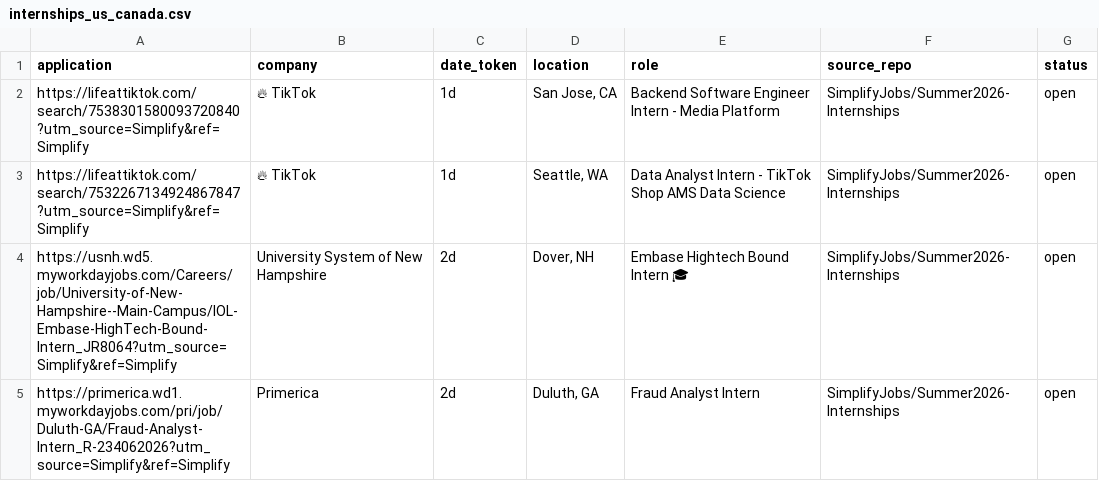
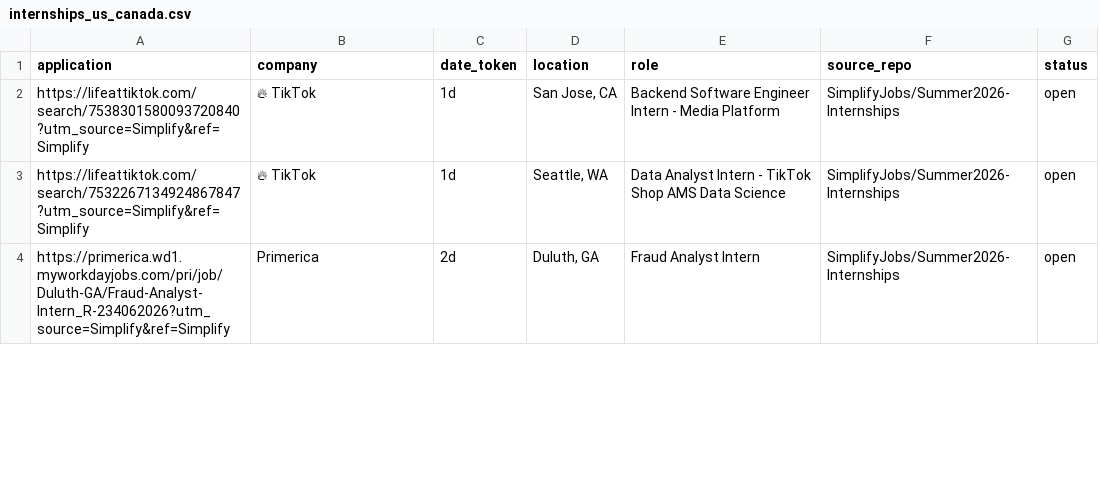
Before and after one commit to vats98754/job-fetcher, a CSV file: internships_us_canada.csv, drawn as a sheet; only a part is shown; removed rows and columns are numbered as before the commit, all else as after; the diff covers the shown part only; the diff names each change by its address in the sheet, - before the commit and + after, or states it on an @@ line.

```diff
--- a/internships_us_canada.csv
+++ b/internships_us_canada.csv
-row 4: https://usnh.wd5.myworkdayjobs.com/Careers/job/University-of-New-Hampshire--Main-Campus/IOL-Embase-HighTech-Bound-Intern_JR8064?utm_source=Simplify&ref=Simplify | University System of New Hampshire | 2d | Dover, NH | Embase Hightech Bound Intern 🎓 | SimplifyJobs/Summer2026-Internships | open
```
Also changed, not shown: 3 added rows, 2 removed rows and 1 edited cell elsewhere in this file.
